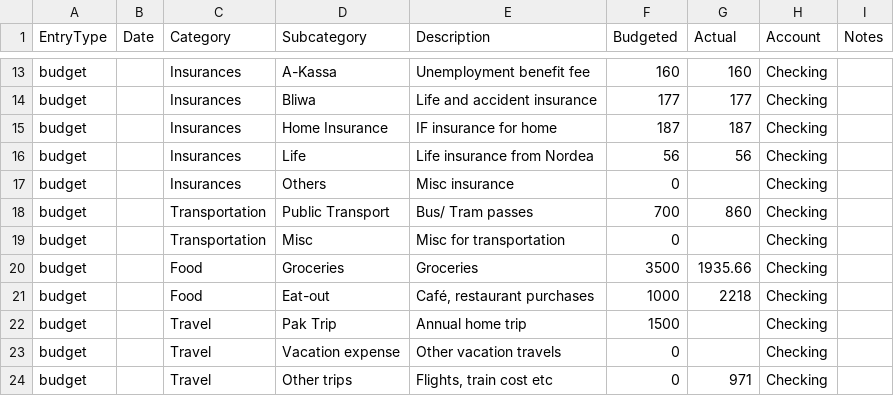
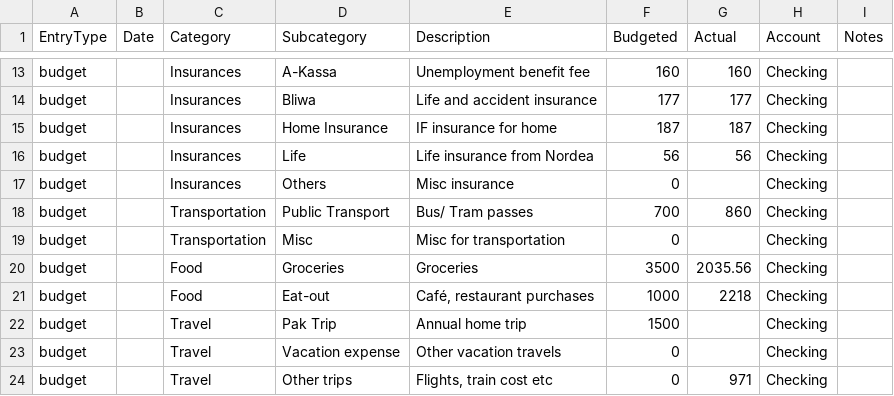
Before and after one commit to Naukh/main-repo, a CSV file: Apps/data/Monthly_budget_file/2025-12.csv, drawn as a sheet; only a part is shown, gaps mark what is left out.

```diff
--- a/Apps/data/Monthly_budget_file/2025-12.csv
+++ b/Apps/data/Monthly_budget_file/2025-12.csv
@@ -19,3 +19,3 @@ budget,,Transportation,Public Transport,Bus/ Tram passes,700,860,Checking,
 budget,,Transportation,Misc,Misc for transportation,0,,Checking,
-budget,,Food,Groceries,Groceries,3500,1935.66,Checking,
+budget,,Food,Groceries,Groceries,3500,2035.56,Checking,
 budget,,Food,Eat-out,"Café, restaurant purchases",1000,2218,Checking,
```
Also changed, not shown: Apps/data/Monthly_budget_file/2026-01.csv, 2 other files.
